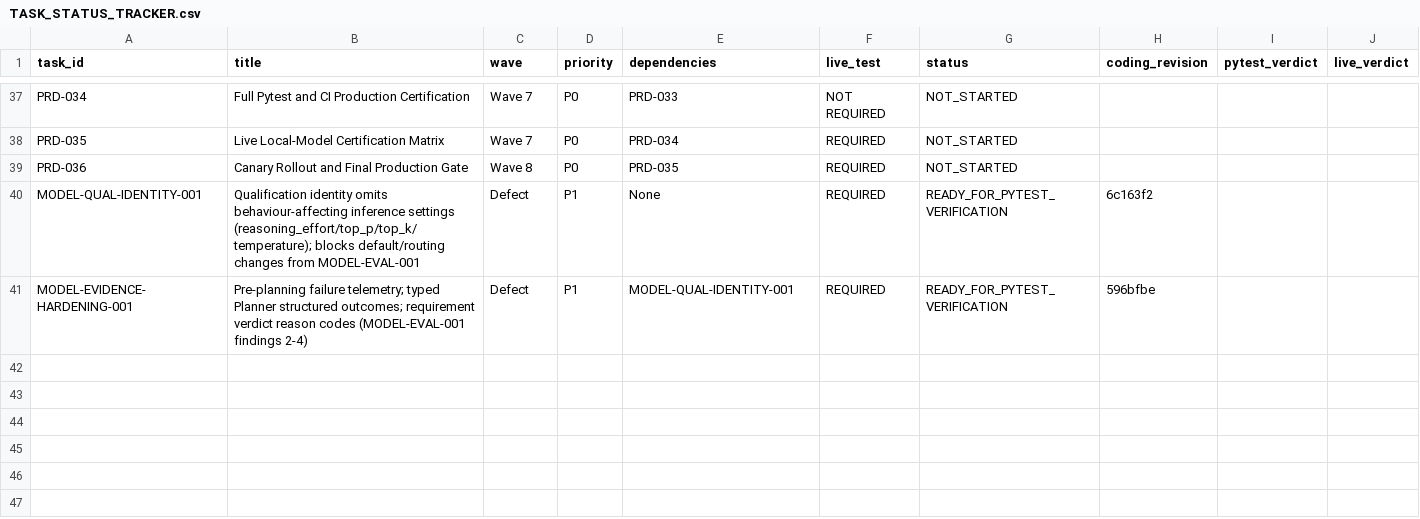
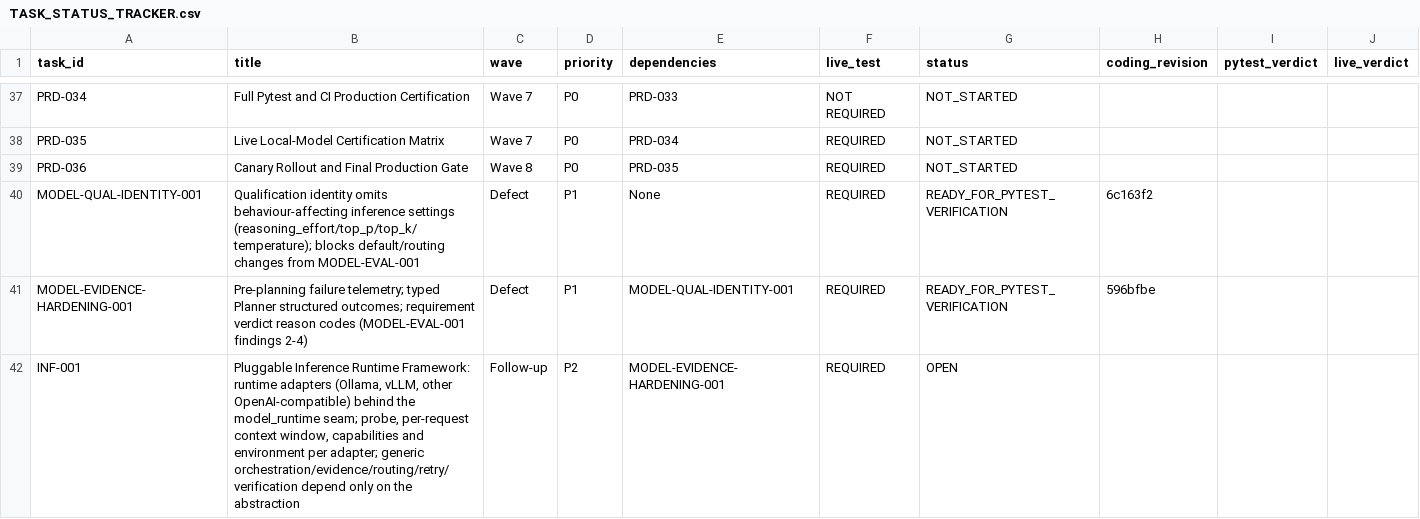
Before and after one commit to snanduri7/kriya, a CSV file: handover/TASK_STATUS_TRACKER.csv, drawn as a sheet; only a part is shown, gaps mark what is left out.

Commit message:
Qualification environment identity + runtime portability seam; INF-001 follow-up
Capacity evidence (context_capacity) is stored per execution-environment
digest and counts only in that exact, observable (loopback) environment:
OS/arch, runtime/version, accelerator backend/model/count, memory classes and
runtime parallelism - never hostnames, serials, free memory or temperatures.
Functional qualification stays environment-independent; save_record keeps
other environments' evidence, so a 64K FAIL on one machine neither blocks nor
is replaced by a PASS on stronger hardware.

Portability: the per-request context window is one runtime-adapter contract in
model_runtime.py (with/without/configured_context_window,
supports_per_request_context_window); inference settings, LLMClient,
qualification_config and PRD-016 tier offering use it instead of num_ctx or
provider == "ollama". A tripwire test keeps provider conditionals and the
num_ctx literal out of generic code. The same weights under another runtime
share no evidence (tested). INF-001 (pluggable inference runtimes) recorded.

```diff
--- a/handover/TASK_STATUS_TRACKER.csv
+++ b/handover/TASK_STATUS_TRACKER.csv
@@ -41 +41,2 @@ MODEL-QUAL-IDENTITY-001,Qualification identity omits behaviour-affecting inferen
 MODEL-EVIDENCE-HARDENING-001,Pre-planning failure telemetry; typed Planner structured outcomes; requirement verdict reason codes (MODEL-EVAL-001 findings 2-4),Defect,P1,MODEL-QUAL-IDENTITY-001,REQUIRED,READY_FOR_PYTEST_VERIFICATION,596bfbe,,
+INF-001,"Pluggable Inference Runtime Framework: runtime adapters (Ollama, vLLM, other OpenAI-compatible) behind the model_runtime seam; probe, per-request context window, capabilities and environment per adapter; generic orchestration/evidence/routing/retry/verification depend only on the abstraction",Follow-up,P2,MODEL-EVIDENCE-HARDENING-001,REQUIRED,OPEN,,,
```
Also changed, not shown: 10 other files.
